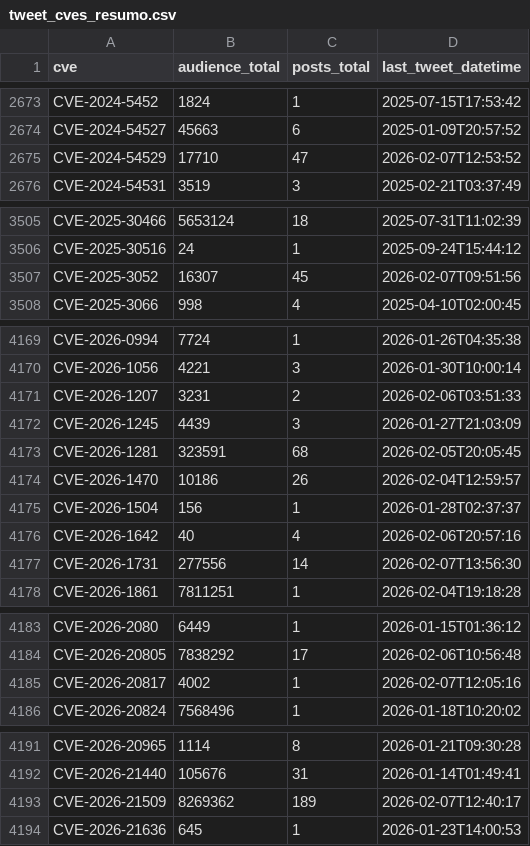
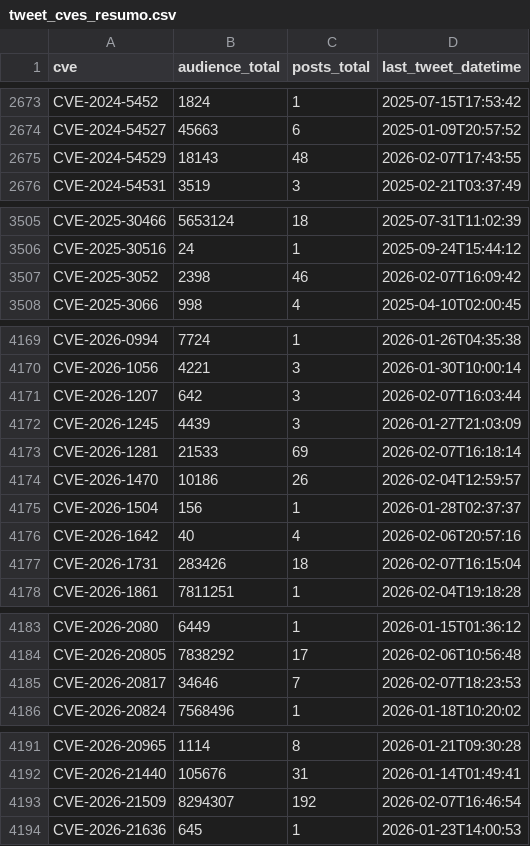
Before and after one commit to Superoldman96/cves_data_intelligence, a CSV file: social_media/x/tweet_cves_resumo.csv, drawn as a sheet; only a part is shown, gaps mark what is left out; the diff covers the shown part only.

Commit message:
New Tweets Addeds

```diff
--- a/social_media/x/tweet_cves_resumo.csv
+++ b/social_media/x/tweet_cves_resumo.csv
@@ -2674,3 +2674,3 @@ CVE-2024-5452,1824,1,2025-07-15T17:53:42
 CVE-2024-54527,45663,6,2025-01-09T20:57:52
-CVE-2024-54529,17710,47,2026-02-07T12:53:52
+CVE-2024-54529,18143,48,2026-02-07T17:43:55
 CVE-2024-54531,3519,3,2025-02-21T03:37:49
@@ -3506,3 +3506,3 @@ CVE-2025-30466,5653124,18,2025-07-31T11:02:39
 CVE-2025-30516,24,1,2025-09-24T15:44:12
-CVE-2025-3052,16307,45,2026-02-07T09:51:56
+CVE-2025-3052,2398,46,2026-02-07T16:09:42
 CVE-2025-3066,998,4,2025-04-10T02:00:45
@@ -4170,5 +4170,5 @@ CVE-2026-0994,7724,1,2026-01-26T04:35:38
 CVE-2026-1056,4221,3,2026-01-30T10:00:14
-CVE-2026-1207,3231,2,2026-02-06T03:51:33
+CVE-2026-1207,642,3,2026-02-07T16:03:44
 CVE-2026-1245,4439,3,2026-01-27T21:03:09
-CVE-2026-1281,323591,68,2026-02-05T20:05:45
+CVE-2026-1281,21533,69,2026-02-07T16:18:14
 CVE-2026-1470,10186,26,2026-02-04T12:59:57
@@ -4176,3 +4176,3 @@ CVE-2026-1504,156,1,2026-01-28T02:37:37
 CVE-2026-1642,40,4,2026-02-06T20:57:16
-CVE-2026-1731,277556,14,2026-02-07T13:56:30
+CVE-2026-1731,283426,18,2026-02-07T16:15:04
 CVE-2026-1861,7811251,1,2026-02-04T19:18:28
@@ -4184,3 +4184,3 @@ CVE-2026-2080,6449,1,2026-01-15T01:36:12
 CVE-2026-20805,7838292,17,2026-02-06T10:56:48
-CVE-2026-20817,4002,1,2026-02-07T12:05:16
+CVE-2026-20817,34646,7,2026-02-07T18:23:53
 CVE-2026-20824,7568496,1,2026-01-18T10:20:02
@@ -4192,3 +4192,3 @@ CVE-2026-20965,1114,8,2026-01-21T09:30:28
 CVE-2026-21440,105676,31,2026-01-14T01:49:41
-CVE-2026-21509,8269362,189,2026-02-07T12:40:17
+CVE-2026-21509,8294307,192,2026-02-07T16:46:54
 CVE-2026-21636,645,1,2026-01-23T14:00:53
```
Also changed, not shown: 4 edited cells elsewhere in this file, 9 other files.
